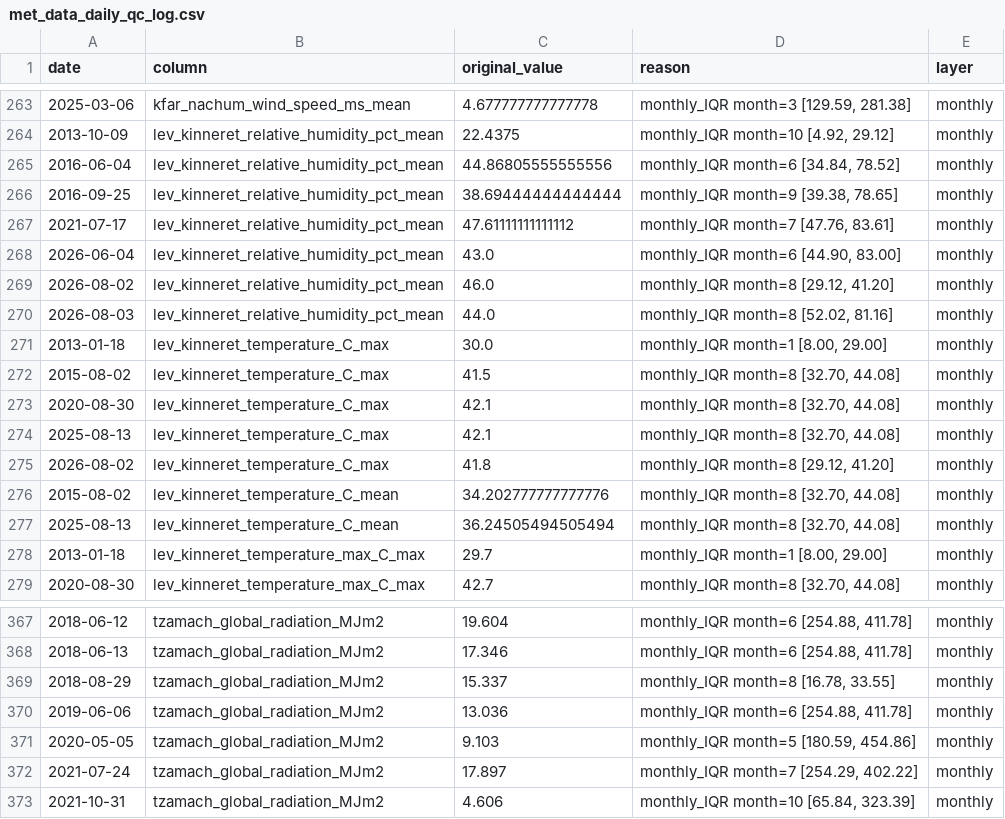
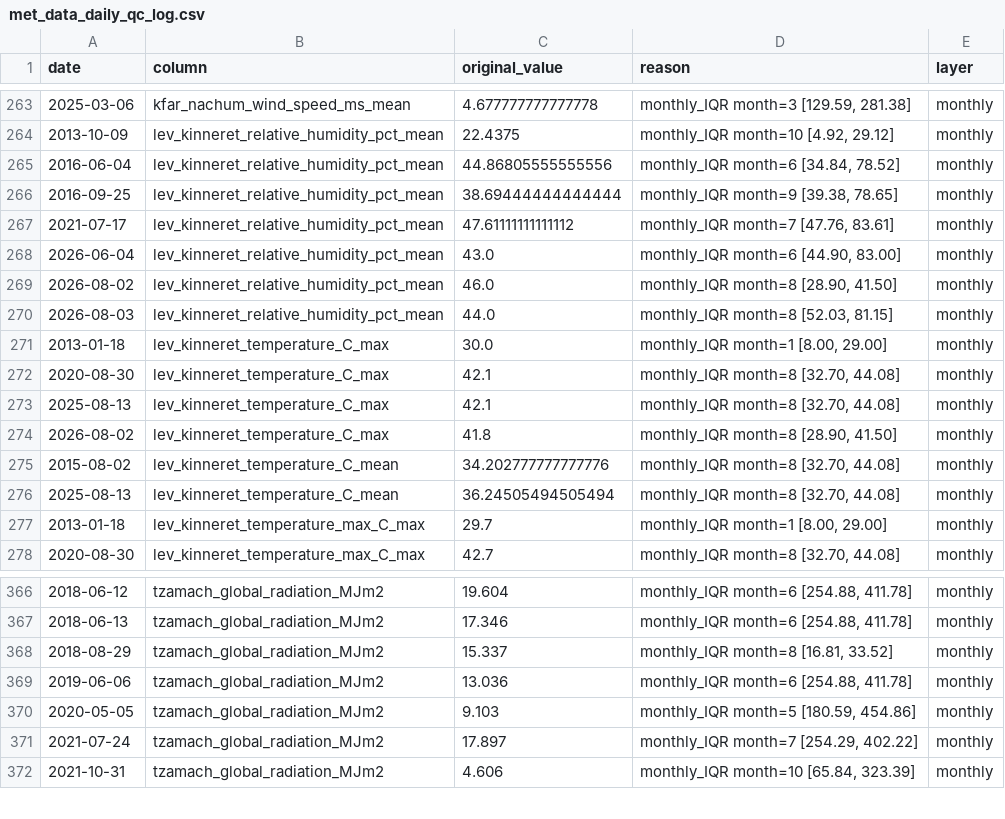
Before and after one commit to yonatanmost-commits/Kinnerret-Level-Forecast, a CSV file: Silver Data/Meteorological/met_data_daily_qc_log.csv, drawn as a sheet; only a part is shown, gaps mark what is left out.

```diff
--- a/Silver Data/Meteorological/met_data_daily_qc_log.csv
+++ b/Silver Data/Meteorological/met_data_daily_qc_log.csv
@@ -268,9 +268,8 @@
 2026-06-04,lev_kinneret_relative_humidity_pct_mean,43.0,"monthly_IQR month=6 [44.90, 83.00]",monthly
-2026-08-02,lev_kinneret_relative_humidity_pct_mean,46.0,"monthly_IQR month=8 [29.12, 41.20]",monthly
-2026-08-03,lev_kinneret_relative_humidity_pct_mean,44.0,"monthly_IQR month=8 [52.02, 81.16]",monthly
+2026-08-02,lev_kinneret_relative_humidity_pct_mean,46.0,"monthly_IQR month=8 [28.90, 41.50]",monthly
+2026-08-03,lev_kinneret_relative_humidity_pct_mean,44.0,"monthly_IQR month=8 [52.03, 81.15]",monthly
 2013-01-18,lev_kinneret_temperature_C_max,30.0,"monthly_IQR month=1 [8.00, 29.00]",monthly
-2015-08-02,lev_kinneret_temperature_C_max,41.5,"monthly_IQR month=8 [32.70, 44.08]",monthly
 2020-08-30,lev_kinneret_temperature_C_max,42.1,"monthly_IQR month=8 [32.70, 44.08]",monthly
 2025-08-13,lev_kinneret_temperature_C_max,42.1,"monthly_IQR month=8 [32.70, 44.08]",monthly
-2026-08-02,lev_kinneret_temperature_C_max,41.8,"monthly_IQR month=8 [29.12, 41.20]",monthly
+2026-08-02,lev_kinneret_temperature_C_max,41.8,"monthly_IQR month=8 [28.90, 41.50]",monthly
 2015-08-02,lev_kinneret_temperature_C_mean,34.202777777777776,"monthly_IQR month=8 [32.70, 44.08]",monthly
@@ -368,3 +367,3 @@
 2018-06-13,tzamach_global_radiation_MJm2,17.346,"monthly_IQR month=6 [254.88, 411.78]",monthly
-2018-08-29,tzamach_global_radiation_MJm2,15.337,"monthly_IQR month=8 [16.78, 33.55]",monthly
+2018-08-29,tzamach_global_radiation_MJm2,15.337,"monthly_IQR month=8 [16.81, 33.52]",monthly
 2019-06-06,tzamach_global_radiation_MJm2,13.036,"monthly_IQR month=6 [254.88, 411.78]",monthly
```
Also changed, not shown: 7 other files.
